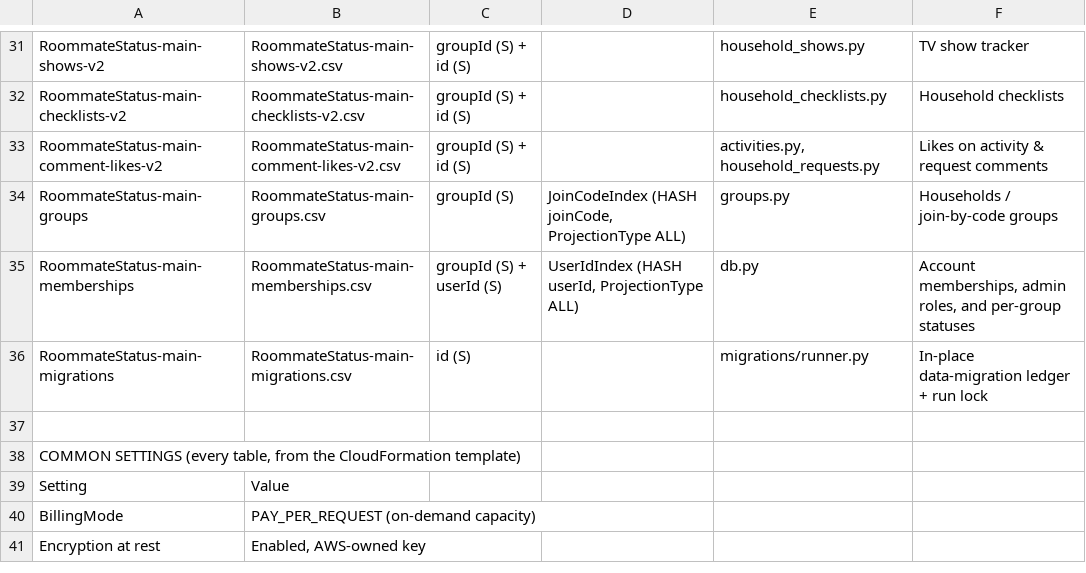
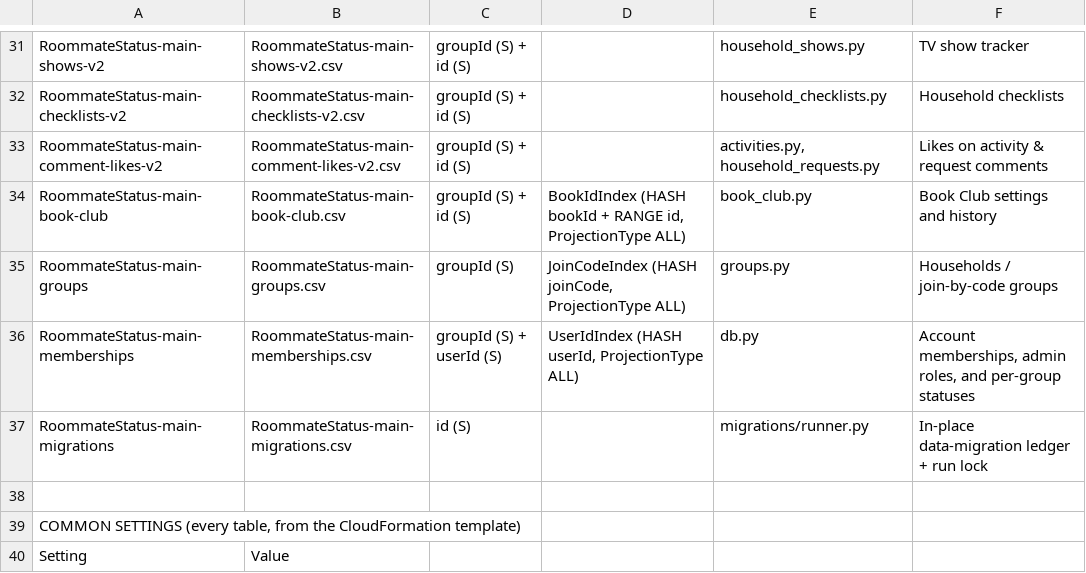
Before and after one commit to chang432/roommate-status-app, a CSV file: infrastructure/db_schema/prod/_overview.csv, drawn as a sheet; only a part is shown, gaps mark what is left out; the shorter side is filled out with more unchanged rows; the diff names each change by its address in the sheet, - before the commit and + after, or states it on an @@ line.

Commit message:
Add group-scoped Book Club

```diff
--- a/infrastructure/db_schema/prod/_overview.csv
+++ b/infrastructure/db_schema/prod/_overview.csv
+row 34: RoommateStatus-main-book-club | RoommateStatus-main-book-club.csv | groupId (S) + id (S) | BookIdIndex (HASH bookId + RANGE id, ProjectionType ALL) | book_club.py | Book Club settings and history
```
Also changed, not shown: infrastructure/db_schema/dev/_overview.csv, 13 other files.
